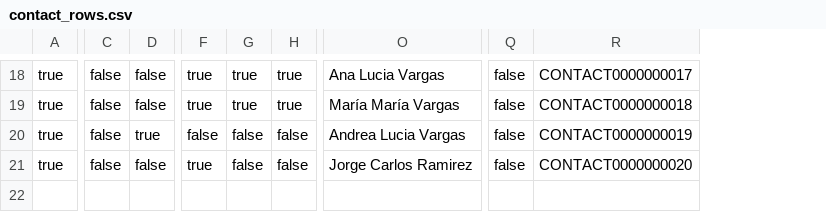
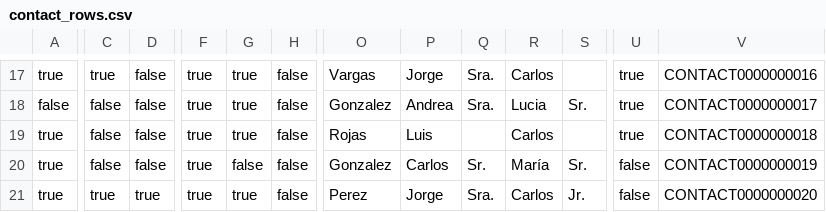
Before and after one commit to ClaudiaSifuentes/Scripts-Generados-ObjetosTOBE, a CSV file: outputs/contact_rows.csv, drawn as a sheet; only a part is shown, gaps mark what is left out; removed rows and columns are numbered as before the commit, all else as after; rows hold the shown columns only; the diff covers the shown part only; the diff names each change by its address in the sheet, - before the commit and + after, or states it on an @@ line.

```diff
--- a/outputs/contact_rows.csv
+++ b/outputs/contact_rows.csv
-column O, rows 18-21: Ana Lucia Vargas | María María Vargas | Andrea Lucia Vargas | Jorge Carlos Ramirez
+column O, row 17: Vargas; rows 19-21: Rojas | Gonzalez | Perez
+column P, row 17: Jorge; rows 19-21: Luis | Carlos | Jorge
+column Q, row 17: Sra.; rows 20-21: Sr. | Sra.
+column R, row 17: Carlos; rows 19-21: Carlos | María | Carlos
+column S, rows 20-21: Sr. | Jr.
-C17: false
+C17: true
-H17: true
+H17: false
-U17: false
+U17: true
-V17: CONTACT0000000017
+V17: CONTACT0000000016
+row 18: false | false | false | true | true | false | Gonzalez | Andrea | Sra. | Lucia | Sr. | true | CONTACT0000000017
-H19: true
+H19: false
-U19: false
+U19: true
-D20: true
+D20: false
-F20: false
+F20: true
-C21: false
+C21: true
-D21: false
+D21: true
-G21: false
+G21: true
```
Also changed, not shown: 1 added row, 2 removed rows and 53 edited cells elsewhere in this file, 1 other file.
